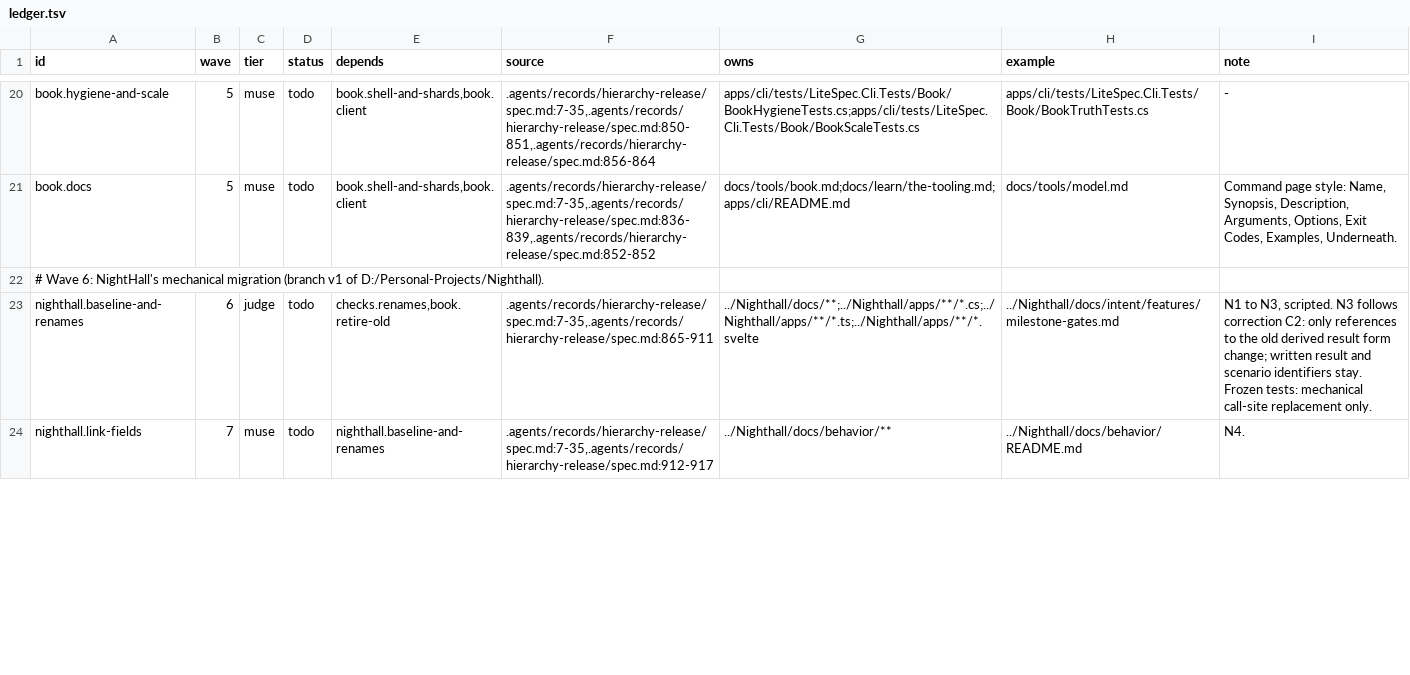
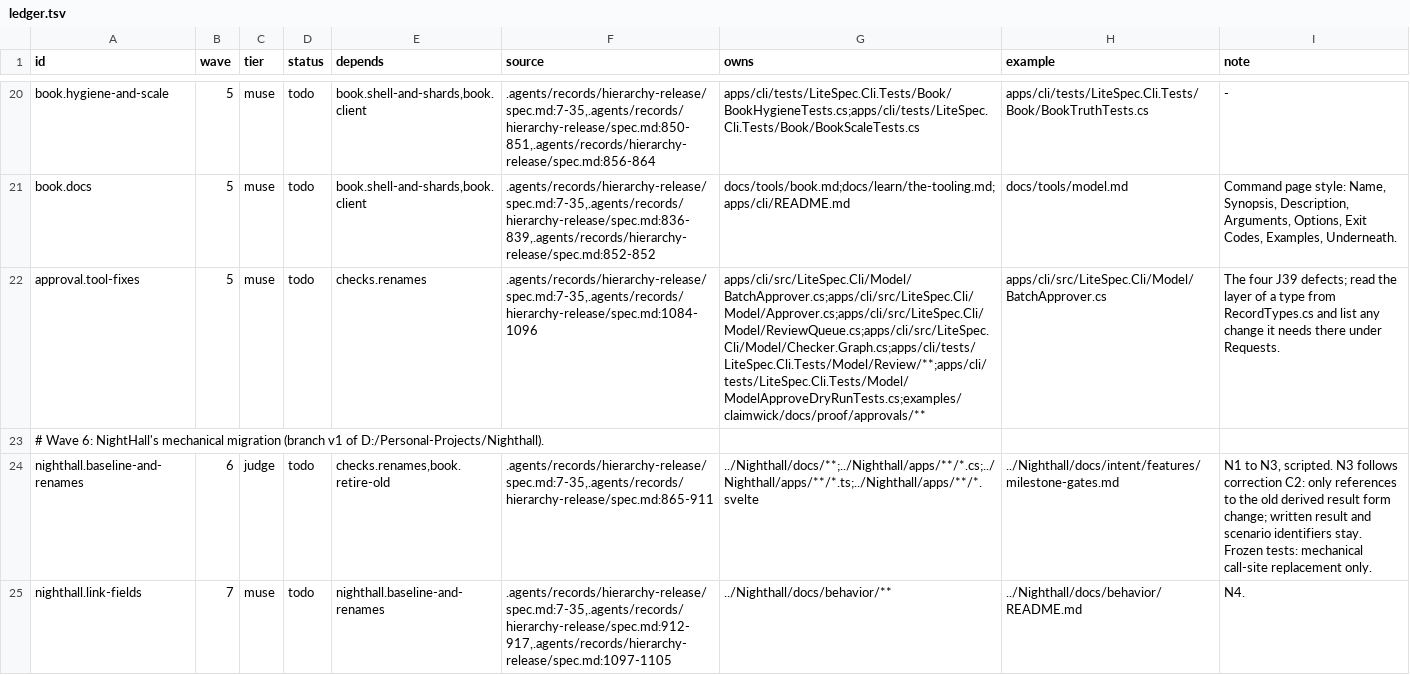
Before and after one commit to Litenova-Solutions/LiteSpec, a TSV file: .agents/records/hierarchy-release/ledger.tsv, drawn as a sheet; only a part is shown, gaps mark what is left out; addresses are those after the commit; the diff covers the shown part only; the diff names each change by its address in the sheet, - before the commit and + after, or states it on an @@ line.

Commit message:
Let the agents research, decide and approve NightHall's gaps
The plan gains Part G: fix the four approval-tool defects behind
NightHall decision J39 in LiteSpec, then close NightHall's gaps from
research with every judgement recorded, and approve NightHall in
agent-reviewed batches in a ninth wave.

```diff
--- a/.agents/records/hierarchy-release/ledger.tsv
+++ b/.agents/records/hierarchy-release/ledger.tsv
+row 22: approval.tool-fixes | 5 | muse | todo | checks.renames | .agents/records/hierarchy-release/spec.md:7-35,.agents/records/hierarchy-release/spec.md:1084-1096 | apps/cli/src/LiteSpec.Cli/Model/BatchApprover.cs;apps/cli/src/LiteSpec.Cli/Model/Approver.cs;apps/cli/src/LiteSpec.Cli/Model/ReviewQueue.cs;apps/cli/src/LiteSpec.Cli/Model/Checker.Graph.cs;apps/cli/tests/LiteSpec.Cli.Tests/Model/Review/**;apps/cli/tests/LiteSpec.Cli.Tests/Model/ModelApproveDryRunTests.cs;examples/claimwick/docs/proof/approvals/** | apps/cli/src/LiteSpec.Cli/Model/BatchApprover.cs | The four J39 defects; read the layer of a type from RecordTypes.cs and list any change it needs there under Requests.
-F25 (source): .agents/records/hierarchy-release/spec.md:7-35,.agents/records/hierarchy-release/spec.md:912-917
+F25 (source): .agents/records/hierarchy-release/spec.md:7-35,.agents/records/hierarchy-release/spec.md:912-917,.agents/records/hierarchy-release/spec.md:1097-1105
```
Also changed, not shown: 2 added rows and 13 edited cells elsewhere in this file, 3 other files.
